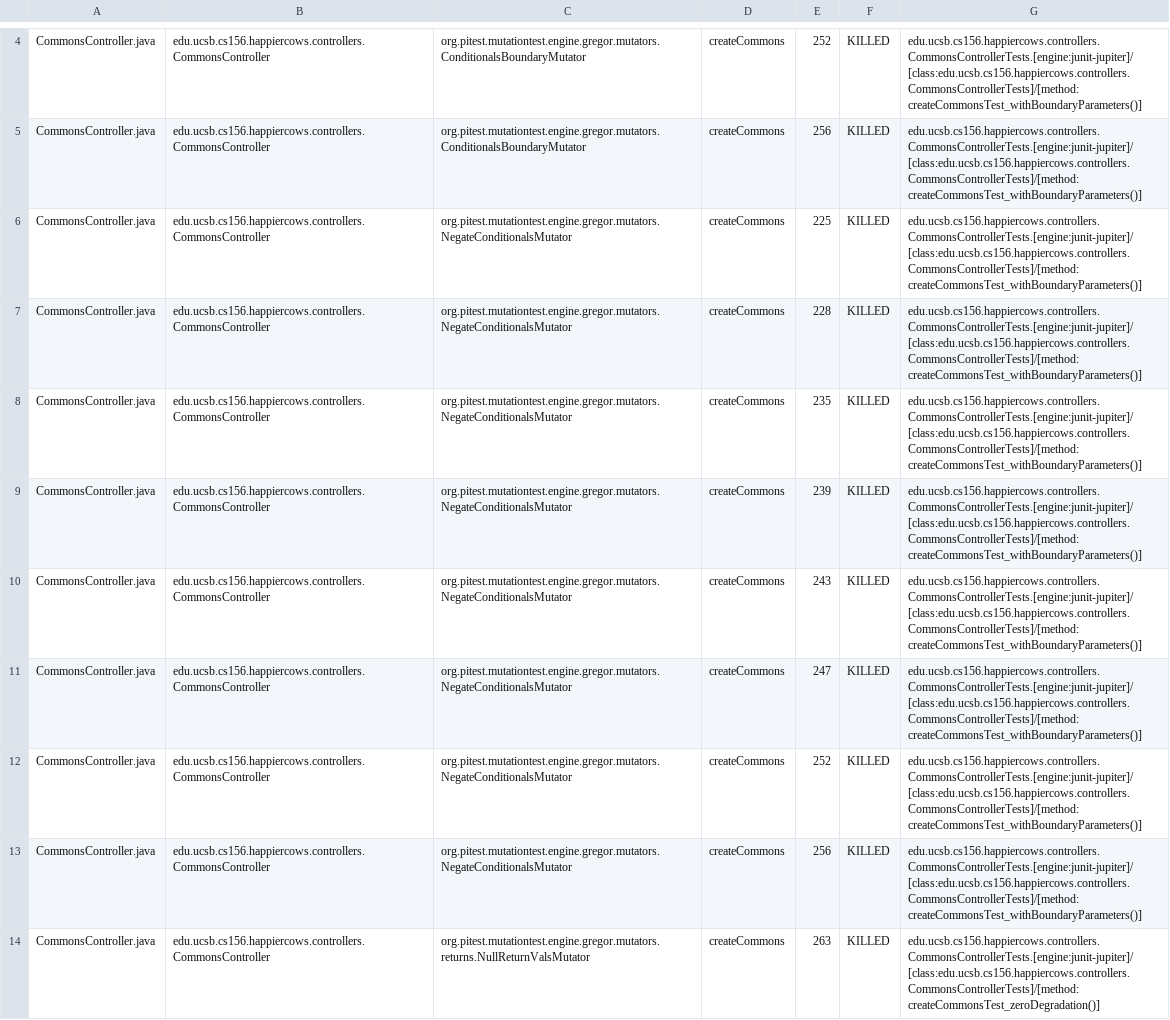
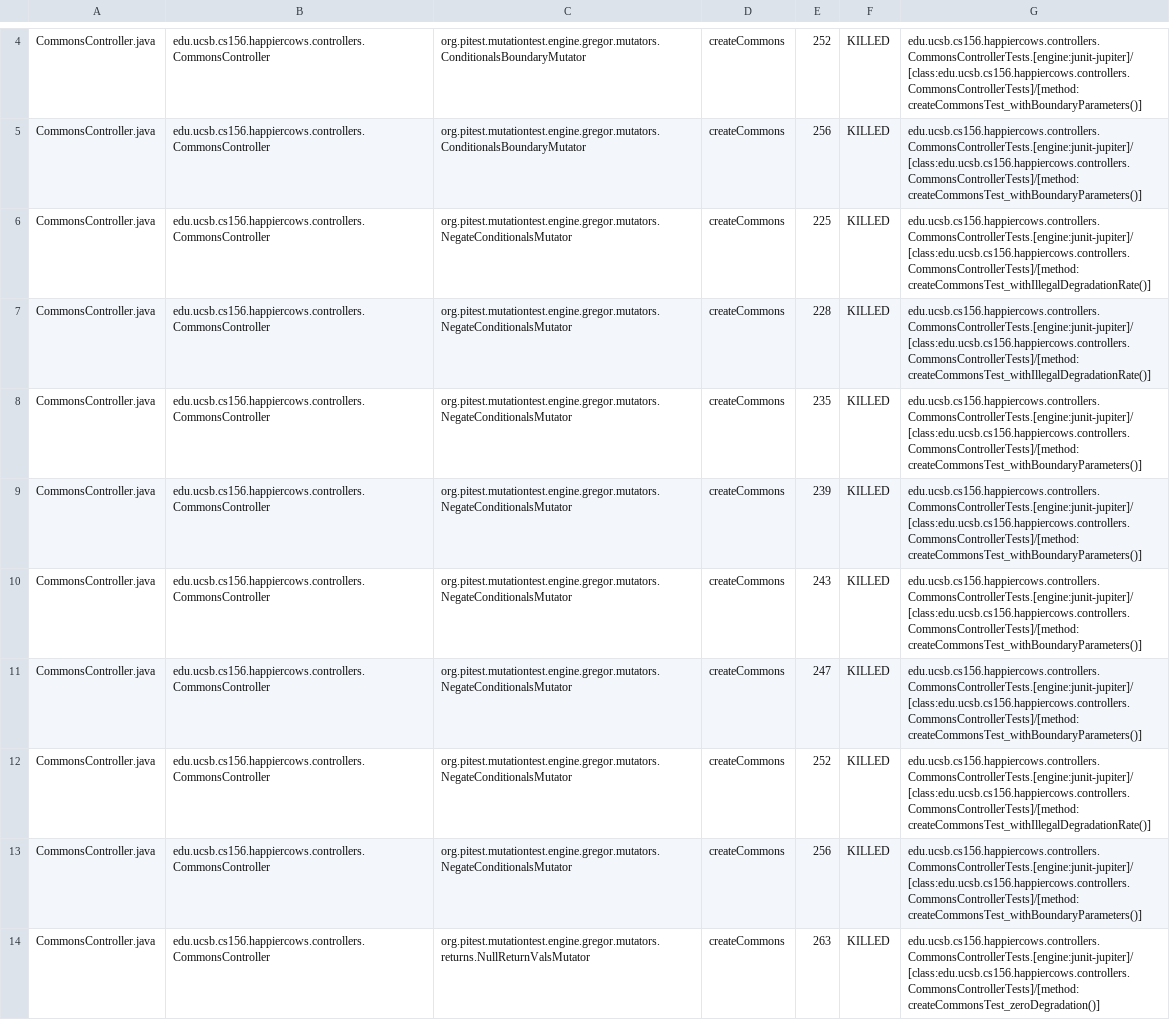
Before and after one commit to ucsb-cs156-w24/proj-happy-cows-w24-4pm-4, a CSV file: prs/43/pitest/mutations.csv, drawn as a sheet; only a part is shown, gaps mark what is left out; the diff covers the shown part only.

Commit message:
Deploying to gh-pages from @ ucsb-cs156-w24/proj-happy-cows-w24-4pm-4@c1a5bcd760a3929eb0f12d95c3f6e61cc13d56cc 🚀

```diff
--- a/prs/43/pitest/mutations.csv
+++ b/prs/43/pitest/mutations.csv
@@ -5,4 +5,4 @@ CommonsController.java,edu.ucsb.cs156.happiercows.controllers.CommonsController,
 CommonsController.java,edu.ucsb.cs156.happiercows.controllers.CommonsController,org.pitest.mutationtest.engine.gregor.mutators.ConditionalsBoundaryMutator,createCommons,256,KILLED,edu.ucsb.cs156.happiercows.controllers.CommonsControllerTests.[engine:junit-jupiter]/[class:edu.ucsb.cs156.happiercows.controllers.CommonsControllerTests]/[method:createCommonsTest_withBoundaryParameters()]
-CommonsController.java,edu.ucsb.cs156.happiercows.controllers.CommonsController,org.pitest.mutationtest.engine.gregor.mutators.NegateConditionalsMutator,createCommons,225,KILLED,edu.ucsb.cs156.happiercows.controllers.CommonsControllerTests.[engine:junit-jupiter]/[class:edu.ucsb.cs156.happiercows.controllers.CommonsControllerTests]/[method:createCommonsTest_withBoundaryParameters()]
-CommonsController.java,edu.ucsb.cs156.happiercows.controllers.CommonsController,org.pitest.mutationtest.engine.gregor.mutators.NegateConditionalsMutator,createCommons,228,KILLED,edu.ucsb.cs156.happiercows.controllers.CommonsControllerTests.[engine:junit-jupiter]/[class:edu.ucsb.cs156.happiercows.controllers.CommonsControllerTests]/[method:createCommonsTest_withBoundaryParameters()]
+CommonsController.java,edu.ucsb.cs156.happiercows.controllers.CommonsController,org.pitest.mutationtest.engine.gregor.mutators.NegateConditionalsMutator,createCommons,225,KILLED,edu.ucsb.cs156.happiercows.controllers.CommonsControllerTests.[engine:junit-jupiter]/[class:edu.ucsb.cs156.happiercows.controllers.CommonsControllerTests]/[method:createCommonsTest_withIllegalDegradationRate()]
+CommonsController.java,edu.ucsb.cs156.happiercows.controllers.CommonsController,org.pitest.mutationtest.engine.gregor.mutators.NegateConditionalsMutator,createCommons,228,KILLED,edu.ucsb.cs156.happiercows.controllers.CommonsControllerTests.[engine:junit-jupiter]/[class:edu.ucsb.cs156.happiercows.controllers.CommonsControllerTests]/[method:createCommonsTest_withIllegalDegradationRate()]
 CommonsController.java,edu.ucsb.cs156.happiercows.controllers.CommonsController,org.pitest.mutationtest.engine.gregor.mutators.NegateConditionalsMutator,createCommons,235,KILLED,edu.ucsb.cs156.happiercows.controllers.CommonsControllerTests.[engine:junit-jupiter]/[class:edu.ucsb.cs156.happiercows.controllers.CommonsControllerTests]/[method:createCommonsTest_withBoundaryParameters()]
@@ -11,3 +11,3 @@ CommonsController.java,edu.ucsb.cs156.happiercows.controllers.CommonsController,
 CommonsController.java,edu.ucsb.cs156.happiercows.controllers.CommonsController,org.pitest.mutationtest.engine.gregor.mutators.NegateConditionalsMutator,createCommons,247,KILLED,edu.ucsb.cs156.happiercows.controllers.CommonsControllerTests.[engine:junit-jupiter]/[class:edu.ucsb.cs156.happiercows.controllers.CommonsControllerTests]/[method:createCommonsTest_withBoundaryParameters()]
-CommonsController.java,edu.ucsb.cs156.happiercows.controllers.CommonsController,org.pitest.mutationtest.engine.gregor.mutators.NegateConditionalsMutator,createCommons,252,KILLED,edu.ucsb.cs156.happiercows.controllers.CommonsControllerTests.[engine:junit-jupiter]/[class:edu.ucsb.cs156.happiercows.controllers.CommonsControllerTests]/[method:createCommonsTest_withBoundaryParameters()]
+CommonsController.java,edu.ucsb.cs156.happiercows.controllers.CommonsController,org.pitest.mutationtest.engine.gregor.mutators.NegateConditionalsMutator,createCommons,252,KILLED,edu.ucsb.cs156.happiercows.controllers.CommonsControllerTests.[engine:junit-jupiter]/[class:edu.ucsb.cs156.happiercows.controllers.CommonsControllerTests]/[method:createCommonsTest_withIllegalDegradationRate()]
 CommonsController.java,edu.ucsb.cs156.happiercows.controllers.CommonsController,org.pitest.mutationtest.engine.gregor.mutators.NegateConditionalsMutator,createCommons,256,KILLED,edu.ucsb.cs156.happiercows.controllers.CommonsControllerTests.[engine:junit-jupiter]/[class:edu.ucsb.cs156.happiercows.controllers.CommonsControllerTests]/[method:createCommonsTest_withBoundaryParameters()]
```
Also changed, not shown: 2 added rows and 56 edited cells elsewhere in this file, 49 other files.
